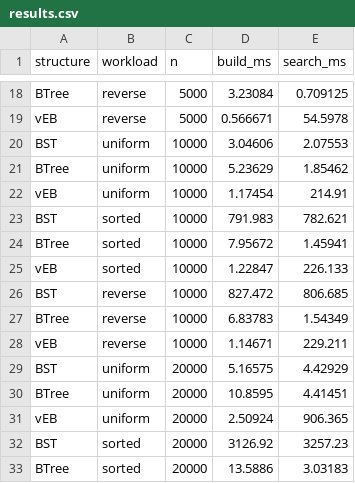
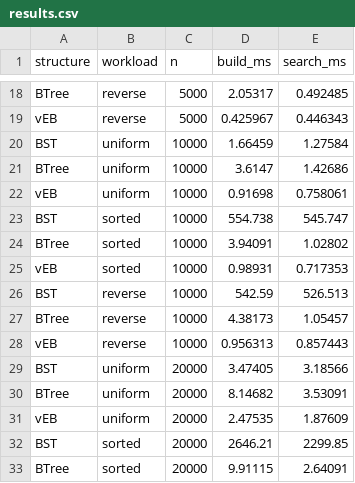
Before and after one commit to Omkarkele2006/cache-oblivious-search, a CSV file: results.csv, drawn as a sheet; only a part is shown, gaps mark what is left out; the diff covers the shown part only; the diff names each change by its address in the sheet, - before the commit and + after, or states it on an @@ line.

```diff
--- a/results.csv
+++ b/results.csv
-D18 (build_ms): 3.23084
+D18 (build_ms): 2.05317
-E18 (search_ms): 0.709125
+E18 (search_ms): 0.492485
-D19 (build_ms): 0.566671
+D19 (build_ms): 0.425967
-E19 (search_ms): 54.5978
+E19 (search_ms): 0.446343
-D20 (build_ms): 3.04606
+D20 (build_ms): 1.66459
-E20 (search_ms): 2.07553
+E20 (search_ms): 1.27584
-D21 (build_ms): 5.23629
+D21 (build_ms): 3.6147
-E21 (search_ms): 1.85462
+E21 (search_ms): 1.42686
-D22 (build_ms): 1.17454
+D22 (build_ms): 0.91698
-E22 (search_ms): 214.91
+E22 (search_ms): 0.758061
-D23 (build_ms): 791.983
+D23 (build_ms): 554.738
-E23 (search_ms): 782.621
+E23 (search_ms): 545.747
-D24 (build_ms): 7.95672
+D24 (build_ms): 3.94091
-E24 (search_ms): 1.45941
+E24 (search_ms): 1.02802
-D25 (build_ms): 1.22847
+D25 (build_ms): 0.98931
-E25 (search_ms): 226.133
+E25 (search_ms): 0.717353
-D26 (build_ms): 827.472
+D26 (build_ms): 542.59
-E26 (search_ms): 806.685
+E26 (search_ms): 526.513
-D27 (build_ms): 6.83783
+D27 (build_ms): 4.38173
-E27 (search_ms): 1.54349
+E27 (search_ms): 1.05457
-D28 (build_ms): 1.14671
+D28 (build_ms): 0.956313
-E28 (search_ms): 229.211
+E28 (search_ms): 0.857443
-D29 (build_ms): 5.16575
+D29 (build_ms): 3.47405
-E29 (search_ms): 4.42929
+E29 (search_ms): 3.18566
-D30 (build_ms): 10.8595
+D30 (build_ms): 8.14682
-E30 (search_ms): 4.41451
+E30 (search_ms): 3.53091
-D31 (build_ms): 2.50924
+D31 (build_ms): 2.47535
-E31 (search_ms): 906.365
+E31 (search_ms): 1.87609
-D32 (build_ms): 3126.92
+D32 (build_ms): 2646.21
-E32 (search_ms): 3257.23
+E32 (search_ms): 2299.85
-D33 (build_ms): 13.5886
+D33 (build_ms): 9.91115
-E33 (search_ms): 3.03183
+E33 (search_ms): 2.64091
```
Also changed, not shown: 40 edited cells elsewhere in this file, 14 other files.
